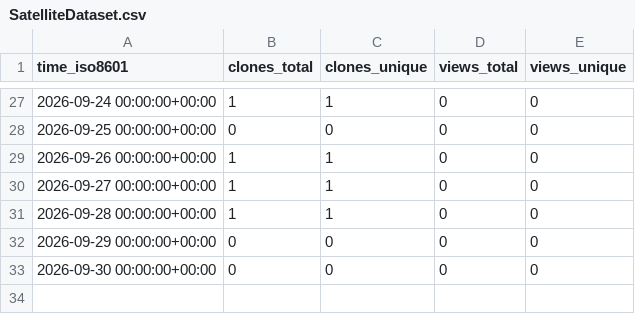
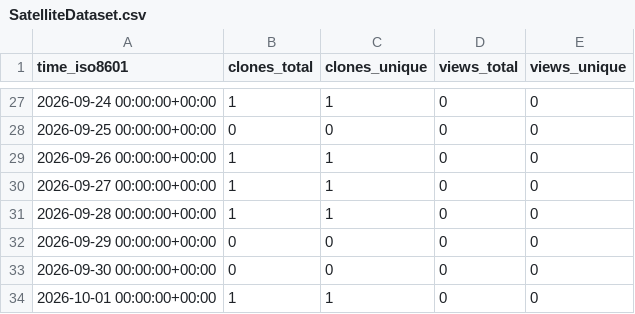
Before and after one commit to Satellite-OSS/.github, a CSV file: traffic/SatelliteDataset.csv, drawn as a sheet; only a part is shown, gaps mark what is left out; the diff names each change by its address in the sheet, - before the commit and + after, or states it on an @@ line.

```diff
--- a/traffic/SatelliteDataset.csv
+++ b/traffic/SatelliteDataset.csv
+row 34: 2026-10-01 00:00:00+00:00 | 1 | 1 | 0 | 0
```
Also changed, not shown: traffic/SatellitePaper.csv, traffic/sum.csv.
